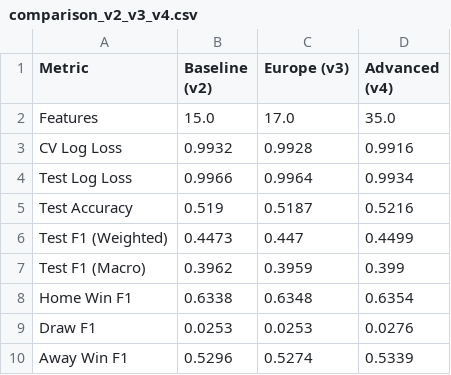
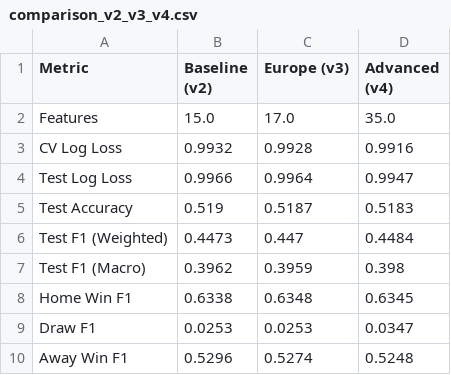
Before and after one commit to kevinduigou/football_pred, a CSV file: results/comparison_v2_v3_v4.csv, drawn as a sheet.

```diff
--- a/results/comparison_v2_v3_v4.csv
+++ b/results/comparison_v2_v3_v4.csv
@@ -3,8 +3,8 @@ Features,15.0,17.0,35.0
 CV Log Loss,0.9932,0.9928,0.9916
-Test Log Loss,0.9966,0.9964,0.9934
-Test Accuracy,0.519,0.5187,0.5216
-Test F1 (Weighted),0.4473,0.447,0.4499
-Test F1 (Macro),0.3962,0.3959,0.399
-Home Win F1,0.6338,0.6348,0.6354
-Draw F1,0.0253,0.0253,0.0276
-Away Win F1,0.5296,0.5274,0.5339
+Test Log Loss,0.9966,0.9964,0.9947
+Test Accuracy,0.519,0.5187,0.5183
+Test F1 (Weighted),0.4473,0.447,0.4484
+Test F1 (Macro),0.3962,0.3959,0.398
+Home Win F1,0.6338,0.6348,0.6345
+Draw F1,0.0253,0.0253,0.0347
+Away Win F1,0.5296,0.5274,0.5248
```
Also changed, not shown: results/test_predictions_advanced_v4.csv, 11 other files.
